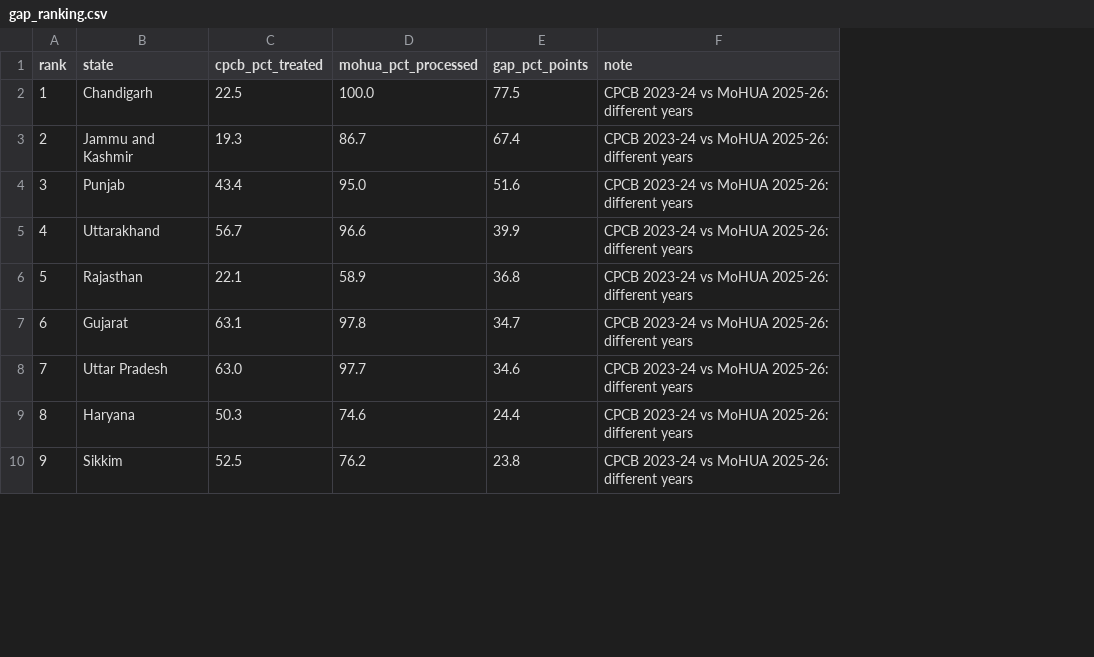
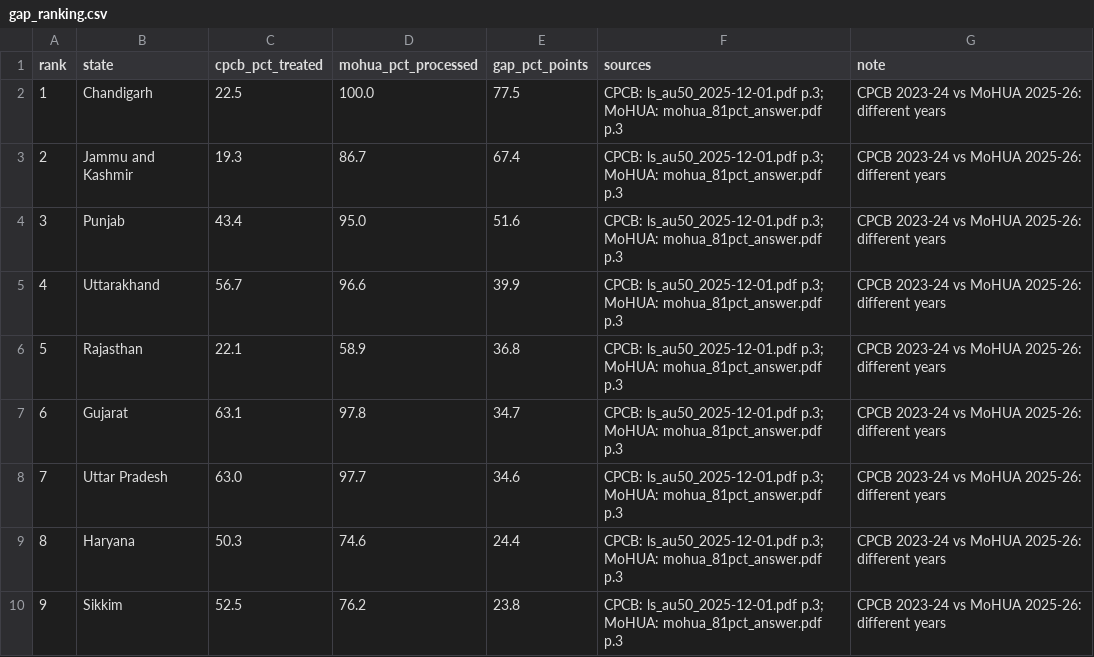
Before and after one commit to SriyaMeenakshi/kachra-satya, a CSV file: data/gap_ranking.csv, drawn as a sheet; only a part is shown; the diff names each change by its address in the sheet, - before the commit and + after, or states it on an @@ line.

Commit message:
gap_ranking: add source columns so answers can cite them

```diff
--- a/data/gap_ranking.csv
+++ b/data/gap_ranking.csv
+column F (sources), rows 2-10: all CPCB: ls_au50_2025-12-01.pdf p.3; MoHUA: mohua_81pct_answer.pdf p.3
```
Also changed, not shown: 1 other file.
